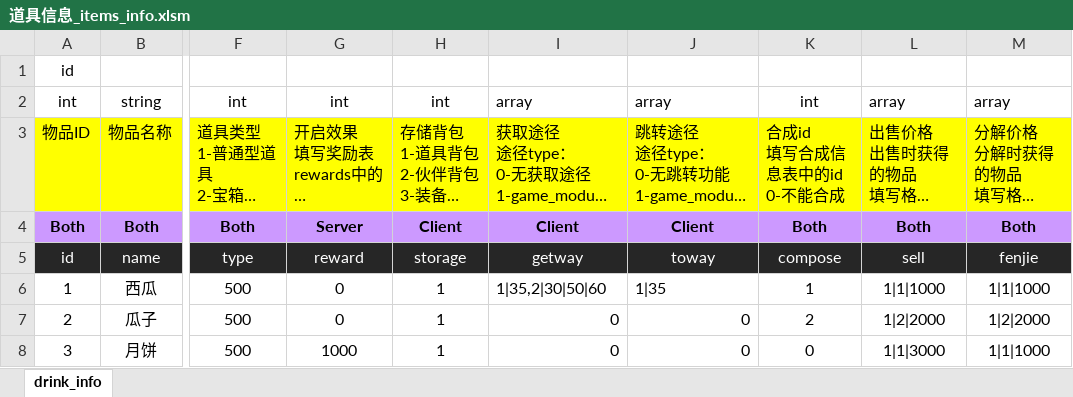
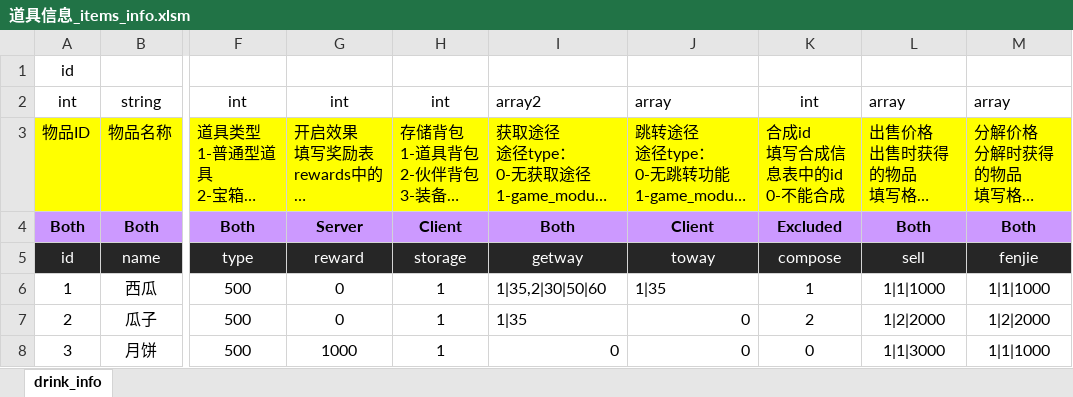
Before and after one commit to sungy450656977/xiuxian, an Excel workbook: 策划/配置文件/道具信息_items_info.xlsm, sheet drink_info, drawn as a sheet; only a part is shown, gaps mark what is left out; long unchanged cells end in …; values as stored, in another font and other column widths than the file's, no borders; conditional formats not drawn; the diff names each change by its address in the sheet, - before the commit and + after, or states it on an @@ line.

```diff
--- a/策划/配置文件/道具信息_items_info.xlsm (sheet drink_info)
+++ b/策划/配置文件/道具信息_items_info.xlsm (sheet drink_info)
-I2: array
+I2: array2
-I4: Client
+I4: Both
-K4: Both
+K4: Excluded
-I7: 0
+I7: 1|35
```
Also changed, not shown: 10 other files.
